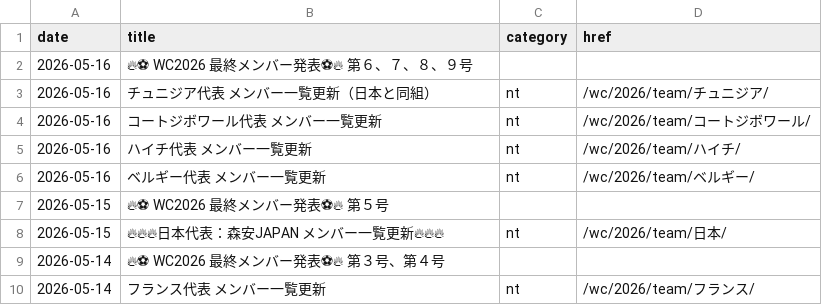
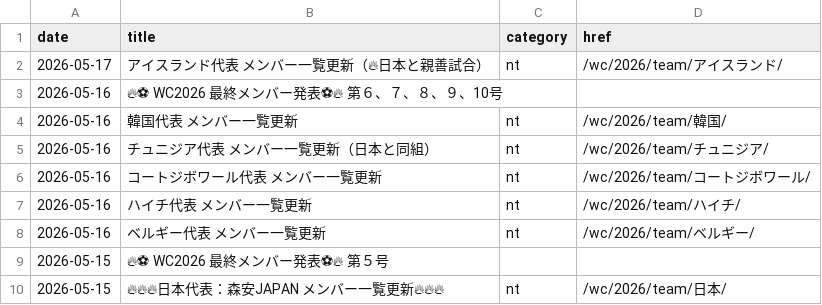
Before and after one commit to football-archive/start, a CSV file: src/data/updates.csv, drawn as a sheet; only a part is shown; the shorter side is filled out with more unchanged rows.

```diff
--- a/src/data/updates.csv
+++ b/src/data/updates.csv
@@ -1,3 +1,5 @@
 date,title,category,href
-2026-05-16,🔥⚽ WC2026 最終メンバー発表⚽🔥　第６、７、８、９号,,
+2026-05-17,アイスランド代表　メンバー一覧更新（🔥日本と親善試合）,nt,/wc/2026/team/アイスランド/
+2026-05-16,🔥⚽ WC2026 最終メンバー発表⚽🔥　第６、７、８、９、10号,,
+2026-05-16,韓国代表 メンバー一覧更新,nt,/wc/2026/team/韓国/
 2026-05-16,チュニジア代表 メンバー一覧更新（日本と同組）,nt,/wc/2026/team/チュニジア/
```
Also changed, not shown: src/data/league_standings.csv, 4 other files.
